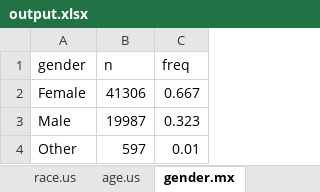
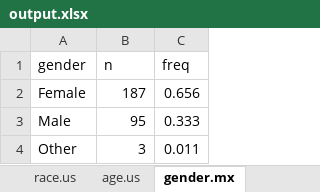
Before and after one commit to cory-moore/VI-DIF, an Excel workbook: output/output.xlsx, sheet gender.mx, drawn as a sheet; values as stored, in another font and other column widths than the file's, no borders; charts and pictures not drawn; the diff names each change by its address in the sheet, - before the commit and + after, or states it on an @@ line.

```diff
--- a/output/output.xlsx (sheet gender.mx)
+++ b/output/output.xlsx (sheet gender.mx)
-B2 (n): 41306
+B2 (n): 187
-C2 (freq): 0.667
+C2 (freq): 0.656
-B3 (n): 19987
+B3 (n): 95
-C3 (freq): 0.323
+C3 (freq): 0.333
-B4 (n): 597
+B4 (n): 3
-C4 (freq): 0.01
+C4 (freq): 0.011
```
Also changed, not shown: sheet age.mx, sheet race.mx, sheet education.mx, sheet race.us, sheet age.us, sheet education.us, 1 more sheet, other sheet tabs, charts or pictures, 15 other files.
